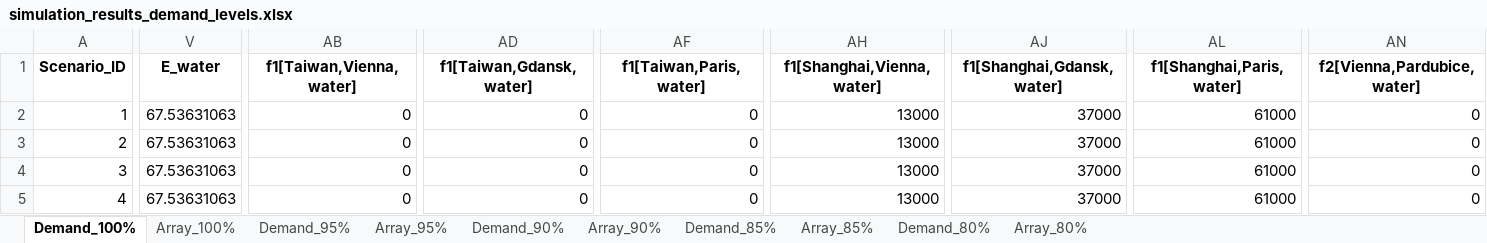
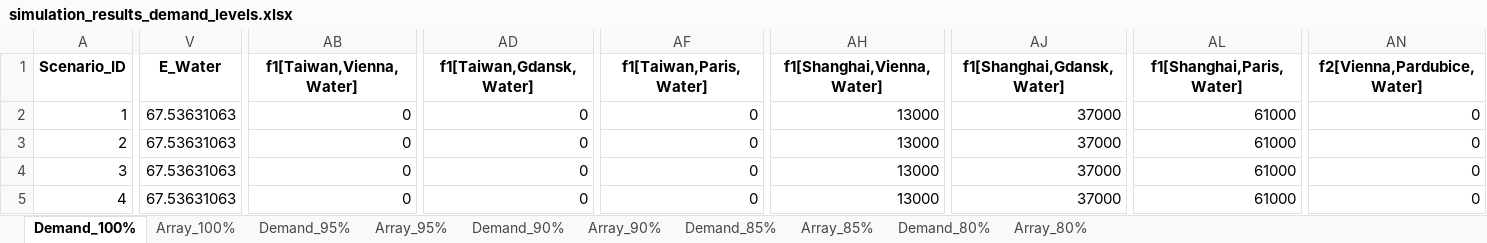
Before and after one commit to TNE-CASE/TGE_CASE-web-page, an Excel workbook: simulation_results_demand_levels.xlsx, sheet Demand_100%, drawn as a sheet; only a part is shown, gaps mark what is left out; values as stored, in another font and other column widths than the file's, no borders; the diff covers the shown part only; the diff names each change by its address in the sheet, - before the commit and + after, or states it on an @@ line.

```diff
--- a/simulation_results_demand_levels.xlsx (sheet Demand_100%)
+++ b/simulation_results_demand_levels.xlsx (sheet Demand_100%)
-V1: E_water
+V1: E_Water
-AB1: f1[Taiwan,Vienna,water]
+AB1: f1[Taiwan,Vienna,Water]
-AD1: f1[Taiwan,Gdansk,water]
+AD1: f1[Taiwan,Gdansk,Water]
-AF1: f1[Taiwan,Paris,water]
+AF1: f1[Taiwan,Paris,Water]
-AH1: f1[Shanghai,Vienna,water]
+AH1: f1[Shanghai,Vienna,Water]
-AJ1: f1[Shanghai,Gdansk,water]
+AJ1: f1[Shanghai,Gdansk,Water]
-AL1: f1[Shanghai,Paris,water]
+AL1: f1[Shanghai,Paris,Water]
-AN1: f2[Vienna,Pardubice,water]
+AN1: f2[Vienna,Pardubice,Water]
```
Also changed, not shown: 39 edited cells elsewhere in this sheet, sheet Demand_95%, sheet Demand_90%, sheet Demand_85%, sheet Demand_80%, sheet Array_100%, sheet Array_95%, 3 more sheets.
